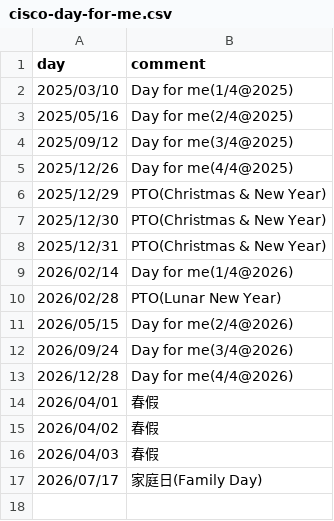
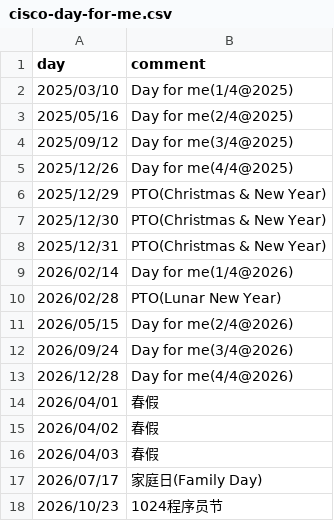
Before and after one commit to jinqinghua/ics, a CSV file: src/main/resources/cisco-day-for-me.csv, drawn as a sheet; the diff names each change by its address in the sheet, - before the commit and + after, or states it on an @@ line.

Commit message:
Add 2026/10/23,1024程序员节

```diff
--- a/src/main/resources/cisco-day-for-me.csv
+++ b/src/main/resources/cisco-day-for-me.csv
+row 18: 2026/10/23 | 1024程序员节
```
Also changed, not shown: 1 other file.
